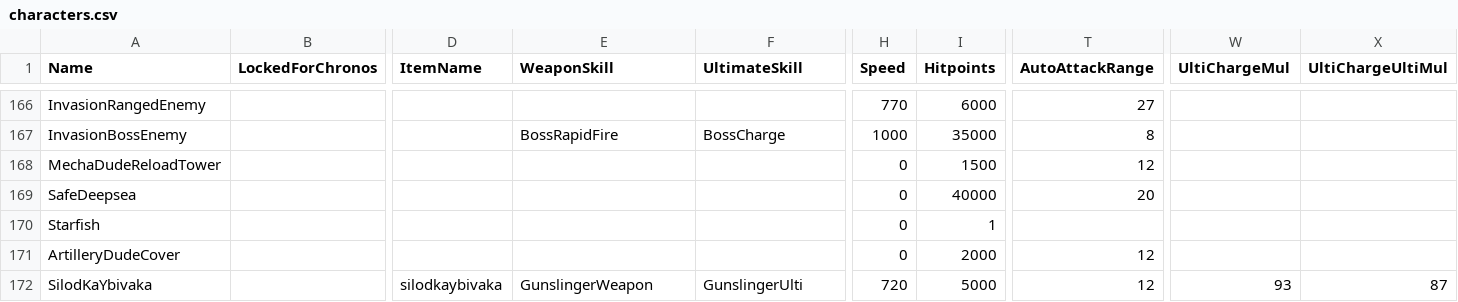
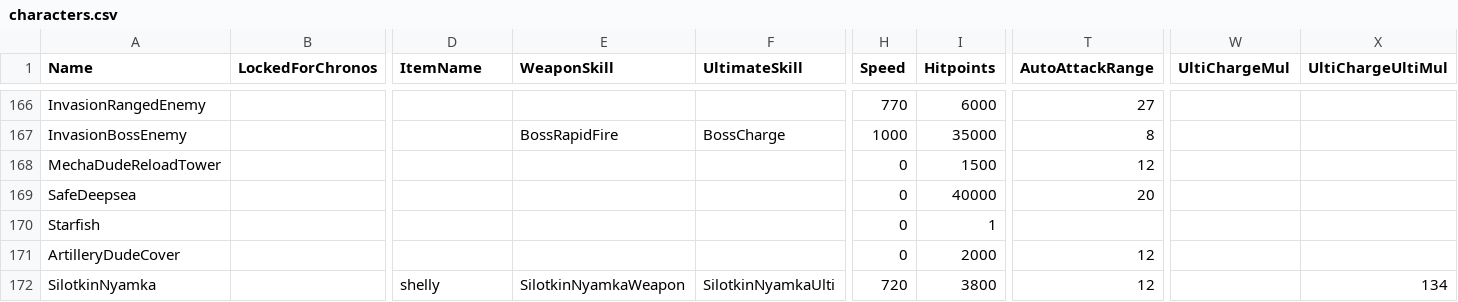
Before and after one commit to foodkyoto0-crypto/LSBS-V46-Custom, a CSV file: Classes/Files/assets/csv_logic/characters.csv, drawn as a sheet; only a part is shown, gaps mark what is left out; removed rows and columns are numbered as before the commit, all else as after; rows hold the shown columns only; the diff names each change by its address in the sheet, - before the commit and + after, or states it on an @@ line.

Commit message:
Replace custom hero with SilotkinNyamka

```diff
--- a/Classes/Files/assets/csv_logic/characters.csv
+++ b/Classes/Files/assets/csv_logic/characters.csv
-row 172: SilodKaYbivaka |  | silodkaybivaka | GunslingerWeapon | GunslingerUlti | 720 | 5000 | 12 | 93 | 87
+row 172: SilotkinNyamka |  | shelly | SilotkinNyamkaWeapon | SilotkinNyamkaUlti | 720 | 3800 | 12 |  | 134
```
